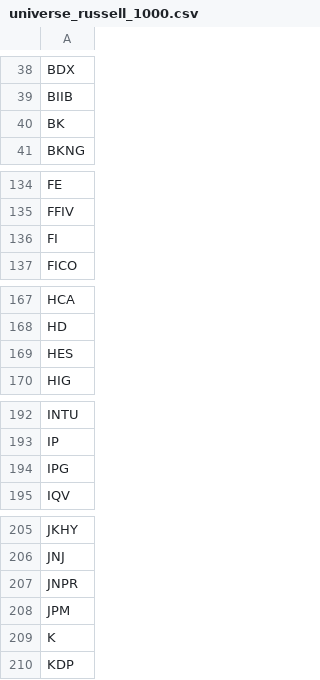
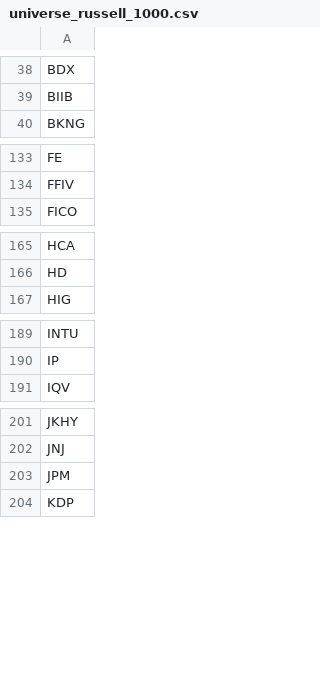
Before and after one commit to dirtyren/aitrader, a CSV file: config/universe_russell_1000.csv, drawn as a sheet; only a part is shown, gaps mark what is left out; the diff covers the shown part only.

```diff
--- a/config/universe_russell_1000.csv
+++ b/config/universe_russell_1000.csv
@@ -39,3 +39,2 @@ BDX
 BIIB
-BK
 BKNG
@@ -135,3 +134,2 @@ FE
 FFIV
-FI
 FICO
@@ -168,3 +166,2 @@ HCA
 HD
-HES
 HIG
@@ -193,3 +190,2 @@ INTU
 IP
-IPG
 IQV
@@ -206,5 +202,3 @@ JKHY
 JNJ
-JNPR
 JPM
-K
 KDP
```
Also changed, not shown: 4 removed rows elsewhere in this file, 2 other files.
